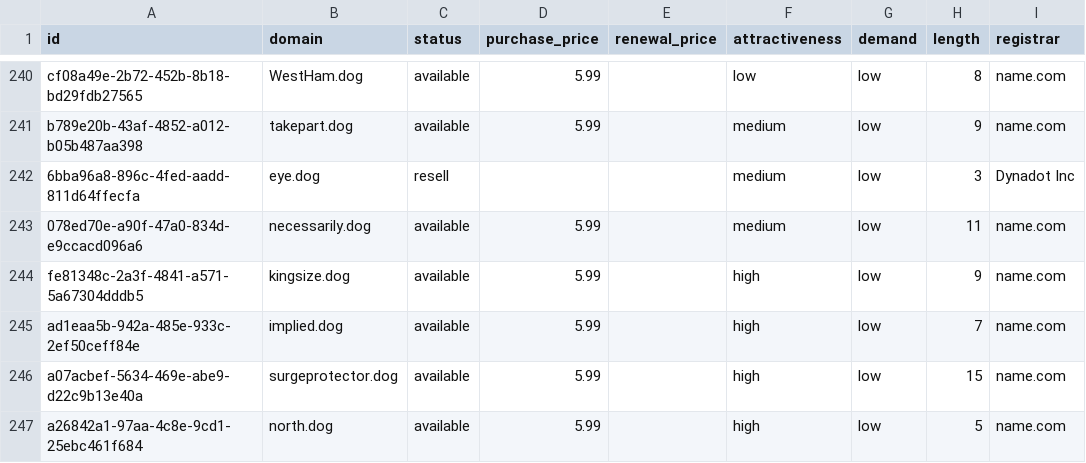
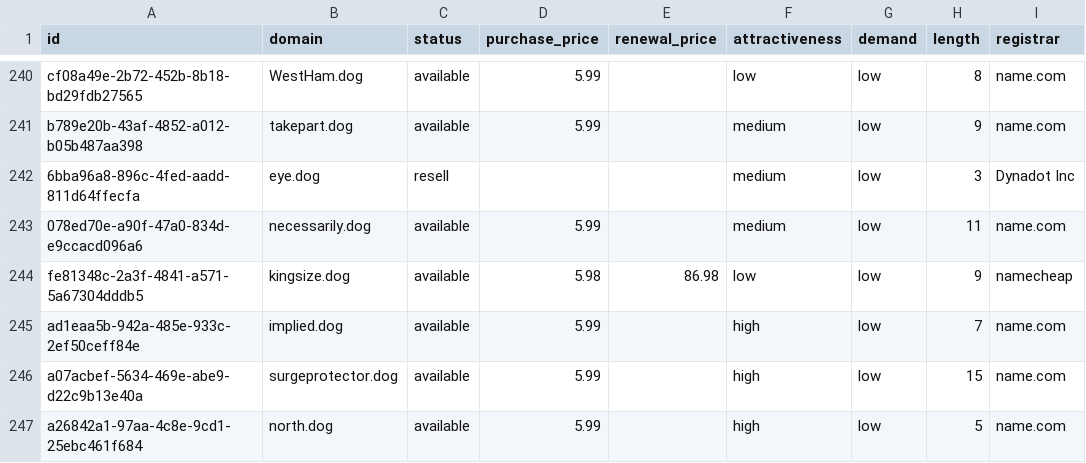
Before and after one commit to UniqueDomains/dog-oneword-domains, a CSV file: dog.csv, drawn as a sheet; only a part is shown, gaps mark what is left out; the diff names each change by its address in the sheet, - before the commit and + after, or states it on an @@ line.

Commit message:
Domains update

```diff
--- a/dog.csv
+++ b/dog.csv
-D244 (purchase_price): 5.99
+D244 (purchase_price): 5.98
-E244 (renewal_price): (empty)
+E244 (renewal_price): 86.98
-F244 (attractiveness): high
+F244 (attractiveness): low
-I244 (registrar): name.com
+I244 (registrar): namecheap
```
Also changed, not shown: 4 other files.
